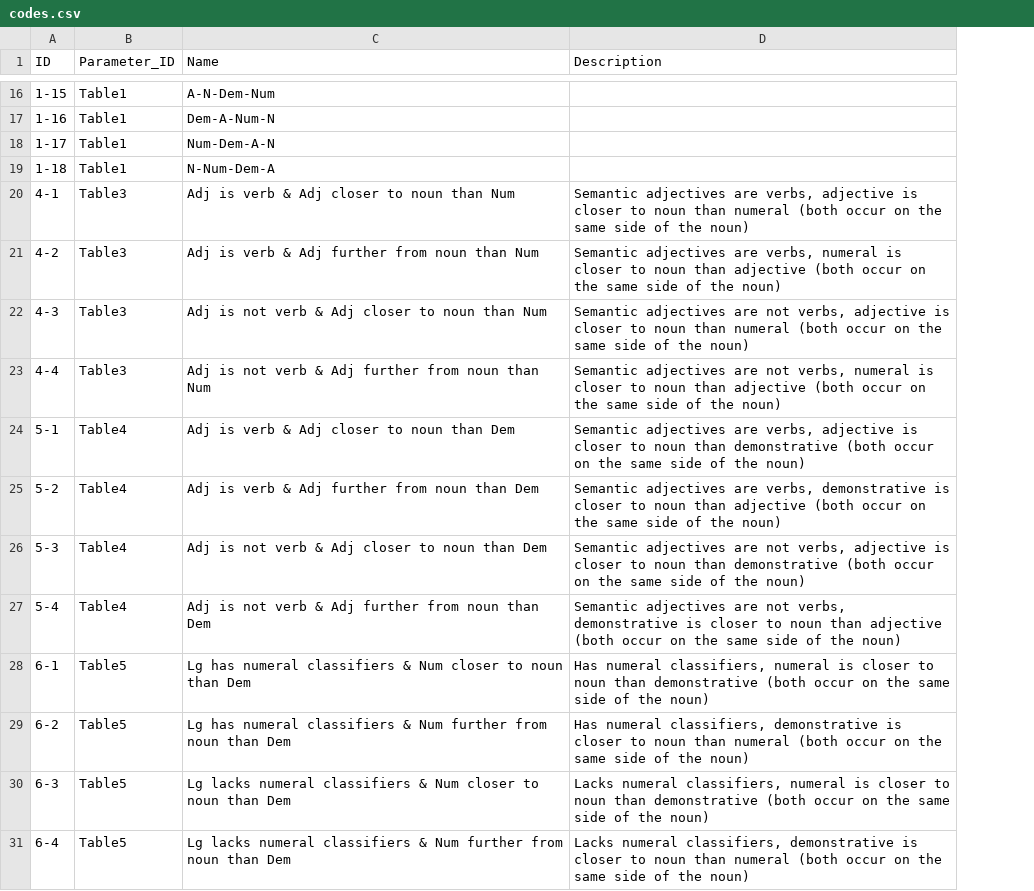
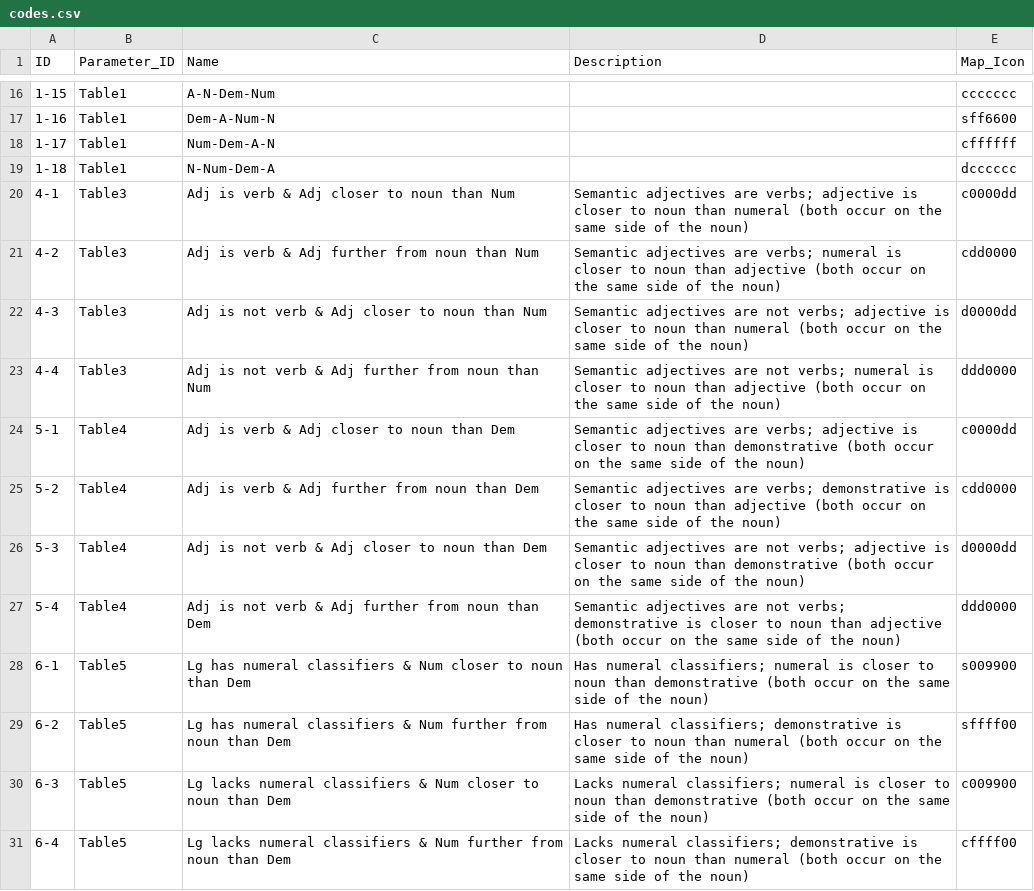
Before and after one commit to cldf-datasets/dryerorder, a CSV file: cldf/codes.csv, drawn as a sheet; only a part is shown, gaps mark what is left out; the diff covers the shown part only; the diff names each change by its address in the sheet, - before the commit and + after, or states it on an @@ line.

```diff
--- a/cldf/codes.csv
+++ b/cldf/codes.csv
+column E (Map_Icon), rows 16-31: ccccccc | sff6600 | cffffff | dcccccc | c0000dd | cdd0000 | d0000dd | ddd0000 | c0000dd | cdd0000 | d0000dd | ddd0000 | s009900 | sffff00 | c009900 | cffff00
-D20 (Description): …adjectives are verbs, adjective is…
+D20 (Description): …adjectives are verbs; adjective is…
-D21 (Description): …adjectives are verbs, numeral is…
+D21 (Description): …adjectives are verbs; numeral is…
-D22 (Description): …are not verbs, adjective is…
+D22 (Description): …are not verbs; adjective is…
-D23 (Description): …are not verbs, numeral is…
+D23 (Description): …are not verbs; numeral is…
-D24 (Description): …adjectives are verbs, adjective is…
+D24 (Description): …adjectives are verbs; adjective is…
-D25 (Description): …adjectives are verbs, demonstrative is…
+D25 (Description): …adjectives are verbs; demonstrative is…
-D26 (Description): …are not verbs, adjective is…
+D26 (Description): …are not verbs; adjective is…
-D27 (Description): …are not verbs, demonstrative is…
+D27 (Description): …are not verbs; demonstrative is…
-D28 (Description): Has numeral classifiers, numeral is…
+D28 (Description): Has numeral classifiers; numeral is…
-D29 (Description): Has numeral classifiers, demonstrative is…
+D29 (Description): Has numeral classifiers; demonstrative is…
-D30 (Description): Lacks numeral classifiers, numeral is…
+D30 (Description): Lacks numeral classifiers; numeral is…
-D31 (Description): Lacks numeral classifiers, demonstrative is…
+D31 (Description): Lacks numeral classifiers; demonstrative is…
```
Also changed, not shown: 16 edited cells elsewhere in this file, cldf/languages.csv, 4 other files.
